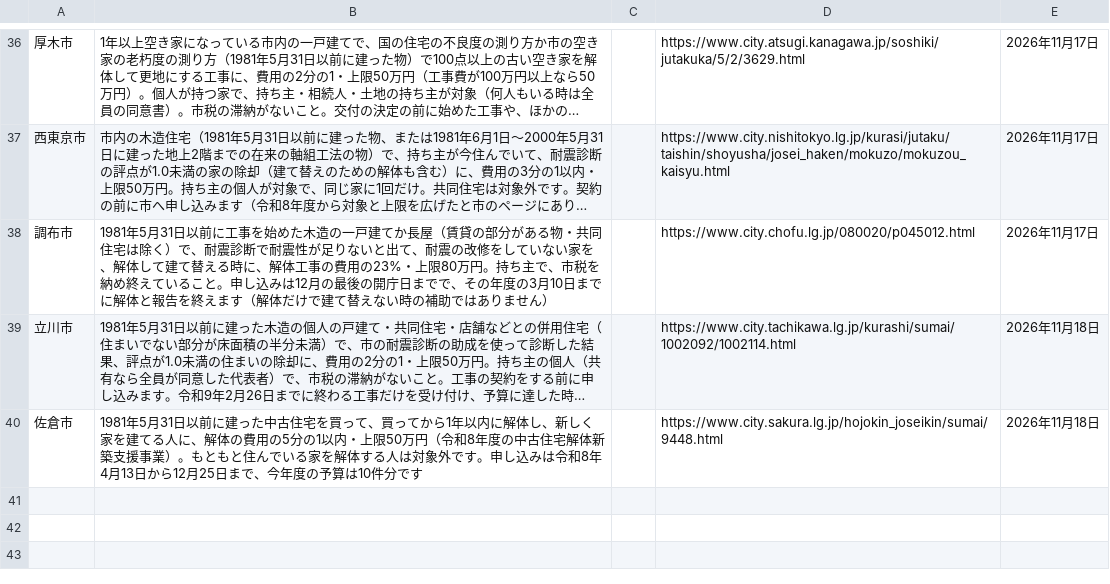
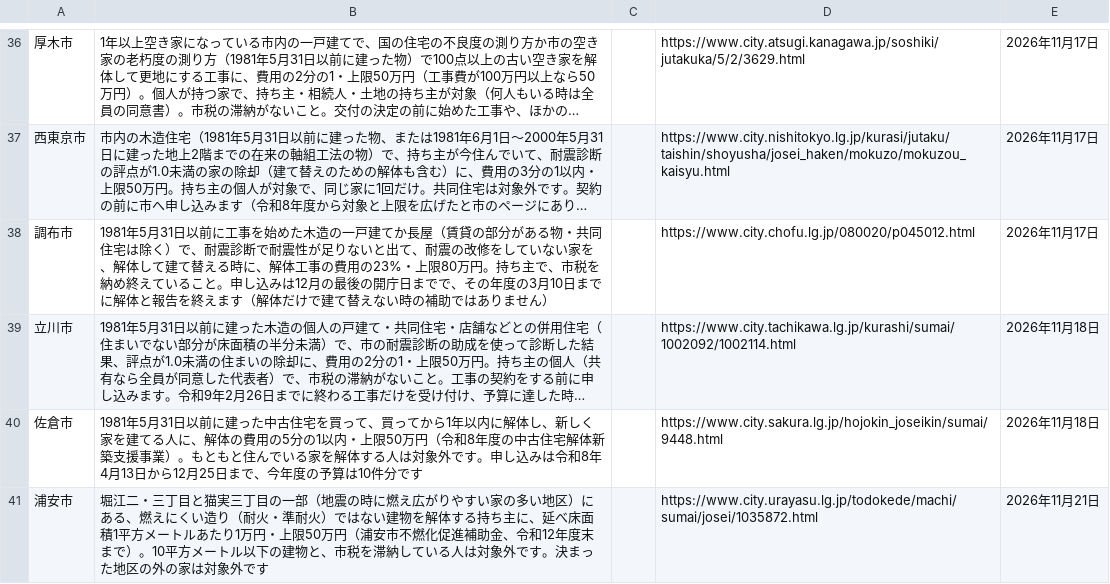
Before and after one commit to oreusa/usagi-fudosan-media, a TSV file: tools/kaitai/kanto_hojo.tsv, drawn as a sheet; only a part is shown, gaps mark what is left out; long unchanged cells end in ….

```diff
--- a/tools/kaitai/kanto_hojo.tsv
+++ b/tools/kaitai/kanto_hojo.tsv
@@ -40 +40,2 @@
 佐倉市	1981年5月31日以前に建った中古住宅を買って、買ってから1年以内に解体し、新しく家を建てる人に、解体の費用の5分の1以内・上限50万円（令和8年度の中古住宅解体新築支援事業）。もともと住んでいる家を解体する人は対象外です。申し込みは令和8年4月13日から12月25日まで、今年度の予算は10件分です		https://www.city.sakura.lg.jp/hojokin_joseikin/sumai/9448.html	2026年11月18日
+浦安市	堀江二・三丁目と猫実三丁目の一部（地震の時に燃え広がりやすい家の多い地区）にある、燃えにくい造り（耐火・準耐火）ではない建物を解体する持ち主に、延べ床面積1平方メートルあたり1万円・上限50万円（浦安市不燃化促進補助金、令和12年度末まで）。10平方メートル以下の建物と、市税を滞納している人は対象外です。決まった地区の外の家は対象外です		https://www.city.urayasu.lg.jp/todokede/machi/sumai/josei/1035872.html	2026年11月21日
```
Also changed, not shown: 2 other files.
